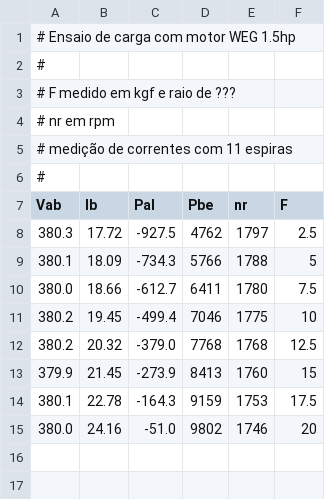
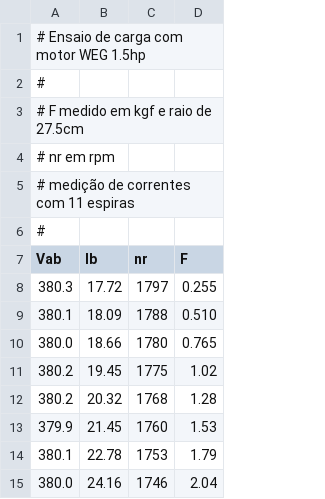
Before and after one commit to j-Lago/ensaiosMIT, a CSV file: ensaio_carga.csv, drawn as a sheet; removed rows and columns are numbered as before the commit, all else as after; the diff names each change by its address in the sheet, - before the commit and + after, or states it on an @@ line.

```diff
--- a/ensaio_carga.csv
+++ b/ensaio_carga.csv
-column C (Pal), rows 8-15: -927.5 | -734.3 | -612.7 | -499.4 | -379.0 | -273.9 | -164.3 | -51.0
-column D (Pbe), rows 8-15: 4762 | 5766 | 6411 | 7046 | 7768 | 8413 | 9159 | 9802
-A3 (Vab): # F medido em kgf e raio de ???
+A3 (Vab): # F medido em kgf e raio de 27.5cm
-D8 (F): 2.5
+D8 (F): 0.255
-D9 (F): 5
+D9 (F): 0.510
-D10 (F): 7.5
+D10 (F): 0.765
-D11 (F): 10
+D11 (F): 1.02
-D12 (F): 12.5
+D12 (F): 1.28
-D13 (F): 15
+D13 (F): 1.53
-D14 (F): 17.5
+D14 (F): 1.79
-D15 (F): 20
+D15 (F): 2.04
```
Also changed, not shown: 2 other files.
